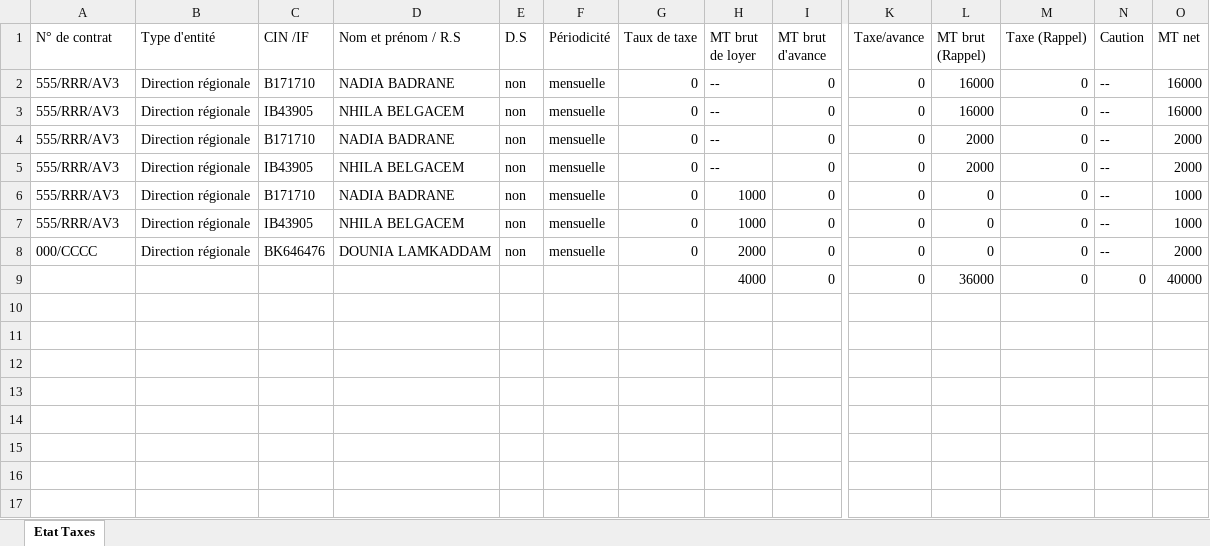
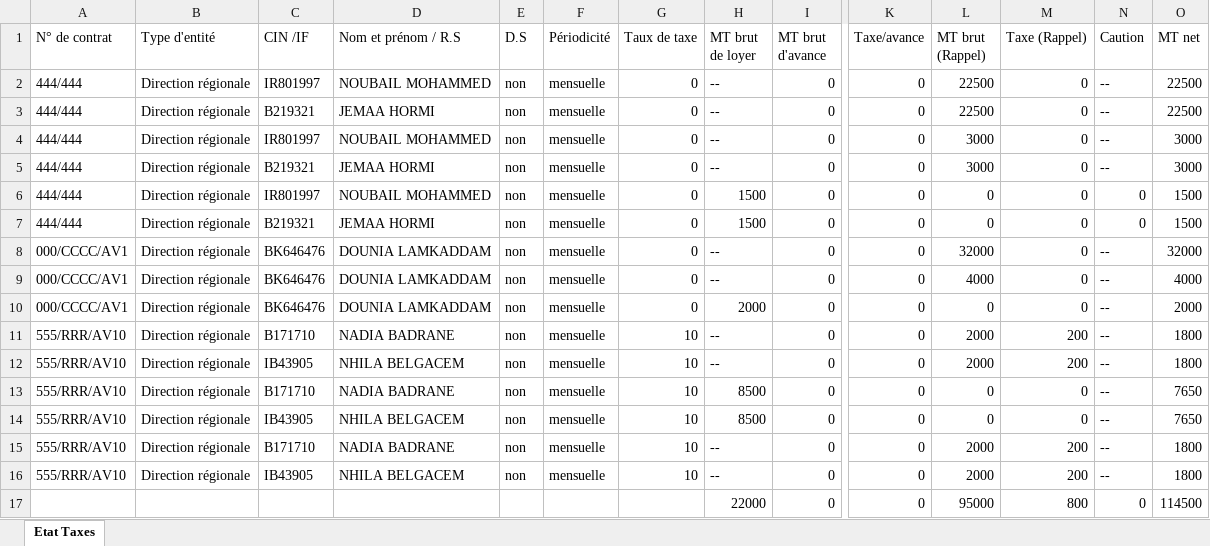
Before and after one commit to anasmasti/loyer-back, an Excel workbook: download/generated situation/état_des_taxes_xlsx/état_des_taxes_3_2024.xlsx, sheet Etat Taxes, drawn as a sheet; only a part is shown, gaps mark what is left out; values as stored, in another font and other column widths than the file's, no borders; removed rows and columns are numbered as before the commit, all else as after; rows hold the shown columns only; the diff names each change by its address in the sheet, - before the commit and + after, or states it on an @@ line.

Commit message:
Fix rappel AV auto with manual

```diff
--- a/download/generated situation/état_des_taxes_xlsx/état_des_taxes_3_2024.xlsx (sheet Etat Taxes)
+++ b/download/generated situation/état_des_taxes_xlsx/état_des_taxes_3_2024.xlsx (sheet Etat Taxes)
-A2:A7 (N° de contrat): 555/RRR/AV3
+A2:A7 (N° de contrat): 444/444
-C2 (CIN /IF): B171710
+C2 (CIN /IF): IR801997
-D2 (Nom et prénom / R.S): NADIA BADRANE
+D2 (Nom et prénom / R.S): NOUBAIL MOHAMMED
-L2:L3 (MT brut (Rappel)): 16000
+L2:L3 (MT brut (Rappel)): 22500
-O2:O3 (MT net): 16000
+O2:O3 (MT net): 22500
-C3 (CIN /IF): IB43905
+C3 (CIN /IF): B219321
-D3 (Nom et prénom / R.S): NHILA BELGACEM
+D3 (Nom et prénom / R.S): JEMAA HORMI
-C4 (CIN /IF): B171710
+C4 (CIN /IF): IR801997
-D4 (Nom et prénom / R.S): NADIA BADRANE
+D4 (Nom et prénom / R.S): NOUBAIL MOHAMMED
-L4:L5 (MT brut (Rappel)): 2000
+L4:L5 (MT brut (Rappel)): 3000
-O4:O5 (MT net): 2000
+O4:O5 (MT net): 3000
-C5 (CIN /IF): IB43905
+C5 (CIN /IF): B219321
-D5 (Nom et prénom / R.S): NHILA BELGACEM
+D5 (Nom et prénom / R.S): JEMAA HORMI
-C6 (CIN /IF): B171710
+C6 (CIN /IF): IR801997
-D6 (Nom et prénom / R.S): NADIA BADRANE
+D6 (Nom et prénom / R.S): NOUBAIL MOHAMMED
-H6:H7 (MT brut de loyer): 1000
+H6:H7 (MT brut de loyer): 1500
-N6:N7 (Caution): --
+N6:N7 (Caution): 0
-O6:O7 (MT net): 1000
+O6:O7 (MT net): 1500
-C7 (CIN /IF): IB43905
+C7 (CIN /IF): B219321
-D7 (Nom et prénom / R.S): NHILA BELGACEM
+D7 (Nom et prénom / R.S): JEMAA HORMI
+row 8: 000/CCCC/AV1 | Direction régionale | BK646476 | DOUNIA LAMKADDAM | non | mensuelle | 0 | -- | 0 | 0 | 32000 | 0 | -- | 32000
+row 9: 000/CCCC/AV1 | Direction régionale | BK646476 | DOUNIA LAMKADDAM | non | mensuelle | 0 | -- | 0 | 0 | 4000 | 0 | -- | 4000
-A10 (N° de contrat): 000/CCCC
+A10 (N° de contrat): 000/CCCC/AV1
-row 9:  |  |  |  |  |  |  | 4000 | 0 | 0 | 36000 | 0 | 0 | 40000
+row 11: 555/RRR/AV10 | Direction régionale | B171710 | NADIA BADRANE | non | mensuelle | 10 | -- | 0 | 0 | 2000 | 200 | -- | 1800
+row 12: 555/RRR/AV10 | Direction régionale | IB43905 | NHILA BELGACEM | non | mensuelle | 10 | -- | 0 | 0 | 2000 | 200 | -- | 1800
+row 13: 555/RRR/AV10 | Direction régionale | B171710 | NADIA BADRANE | non | mensuelle | 10 | 8500 | 0 | 0 | 0 | 0 | -- | 7650
+row 14: 555/RRR/AV10 | Direction régionale | IB43905 | NHILA BELGACEM | non | mensuelle | 10 | 8500 | 0 | 0 | 0 | 0 | -- | 7650
+row 15: 555/RRR/AV10 | Direction régionale | B171710 | NADIA BADRANE | non | mensuelle | 10 | -- | 0 | 0 | 2000 | 200 | -- | 1800
+row 16: 555/RRR/AV10 | Direction régionale | IB43905 | NHILA BELGACEM | non | mensuelle | 10 | -- | 0 | 0 | 2000 | 200 | -- | 1800
+row 17:  |  |  |  |  |  |  | 22000 | 0 | 0 | 95000 | 800 | 0 | 114500
```
Also changed, not shown: download/generated situation/état_des_virements_xlsx/état_des_virements_3_2024.xlsx, 4 other files.
